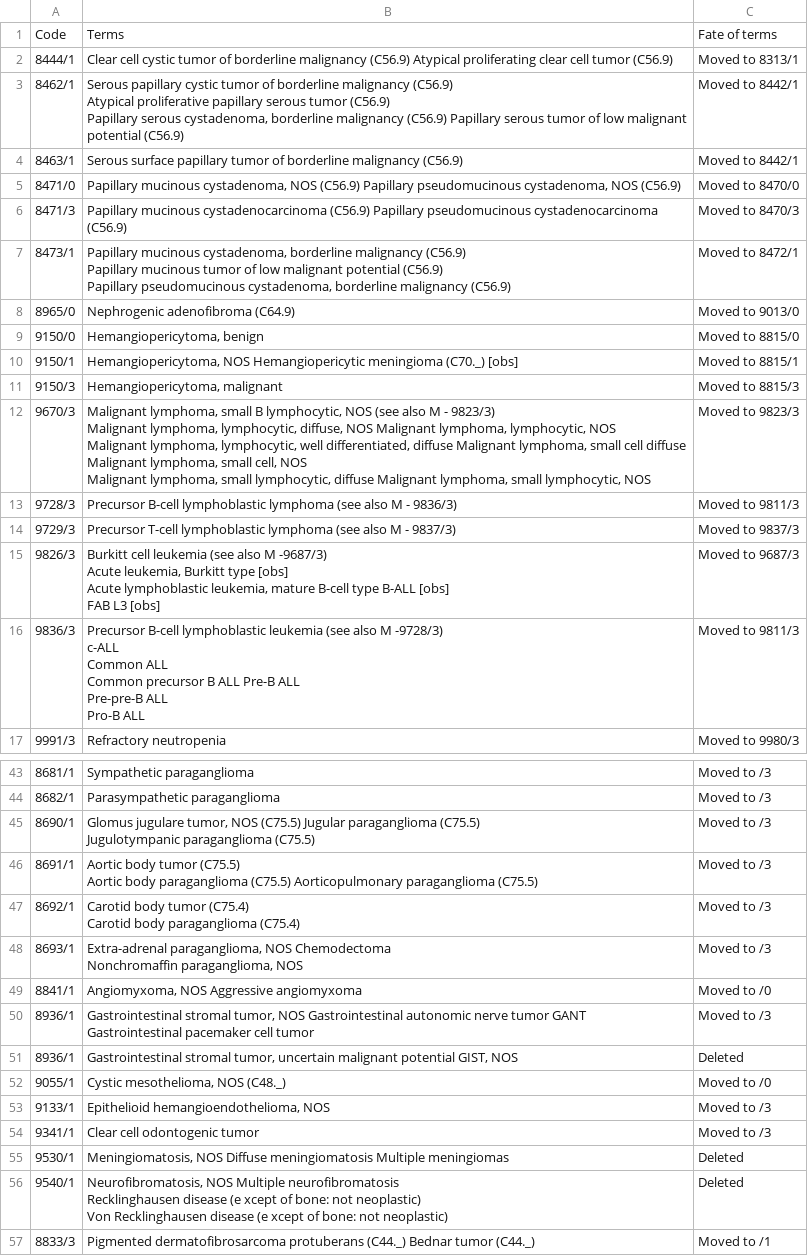
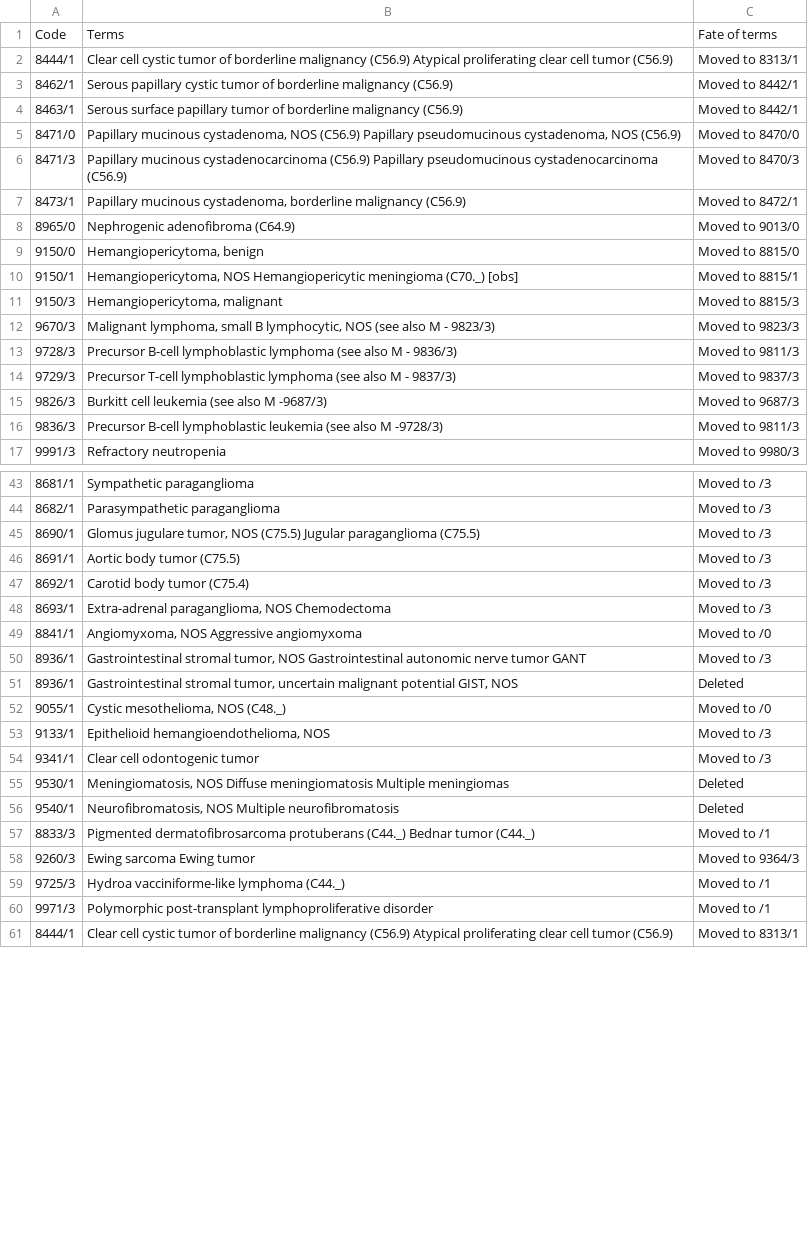
Before and after one commit to OHDSI/Vocabulary-v5.0, a CSV file: ICDO3/sources/Code_replacement.csv, drawn as a sheet; only a part is shown, gaps mark what is left out; the shorter side is filled out with more unchanged rows; ↵ is a line break in a cell; the diff covers the shown part only; the diff names each change by its address in the sheet, - before the commit and + after, or states it on an @@ line.

Commit message:
manual table cleanup

```diff
--- a/ICDO3/sources/Code_replacement.csv
+++ b/ICDO3/sources/Code_replacement.csv
-B3: …malignancy (C56.9) ↵ Atypical proliferative papillary serous tumor (C56.9) ↵ Papillary serous cystadenoma, borderline malignancy (C56.9) Papillary serous tumor of low malignant potential (C56.9)
+B3: …malignancy (C56.9)
-B7: …malignancy (C56.9) ↵ Papillary mucinous tumor of low malignant potential (C56.9) ↵ Papillary pseudomucinous cystadenoma, borderline malignancy (C56.9)
+B7: …malignancy (C56.9)
-B12: …- 9823/3) ↵ Malignant lymphoma, lymphocytic, diffuse, NOS Malignant lymphoma, lymphocytic, NOS ↵ Malignant lymphoma, lymphocytic, well differentiated, diffuse Malignant lymphoma, small cell diffuse ↵ Malignant lymphoma, small cell, NOS ↵ Malignant lymphoma, small lymphocytic, diffuse Malignant lymphoma, small lymphocytic, NOS
+B12: …- 9823/3)
-B15: …M -9687/3) ↵ Acute leukemia, Burkitt type [obs] ↵ Acute lymphoblastic leukemia, mature B-cell type B-ALL [obs] ↵ FAB L3 [obs]
+B15: …M -9687/3)
-B16: …M -9728/3) ↵ c-ALL ↵ Common ALL ↵ Common precursor B ALL Pre-B ALL ↵ Pre-pre-B ALL ↵ Pro-B ALL
+B16: …M -9728/3)
-B45: …paraganglioma (C75.5) ↵ Jugulotympanic paraganglioma (C75.5)
+B45: …paraganglioma (C75.5)
-B46: …tumor (C75.5) ↵ Aortic body paraganglioma (C75.5) Aorticopulmonary paraganglioma (C75.5)
+B46: …tumor (C75.5)
-B47: Carotid body tumor (C75.4) ↵ Carotid body paraganglioma (C75.4)
+B47: Carotid body tumor (C75.4)
-B48: …NOS Chemodectoma ↵ Nonchromaffin paraganglioma, NOS
+B48: …NOS Chemodectoma
-B50: …tumor GANT ↵ Gastrointestinal pacemaker cell tumor
+B50: …tumor GANT
-B56: …Multiple neurofibromatosis ↵ Recklinghausen disease (e xcept of bone: not neoplastic) ↵ Von Recklinghausen disease (e xcept of bone: not neoplastic)
+B56: …Multiple neurofibromatosis
```
Also changed, not shown: 19 edited cells elsewhere in this file.
